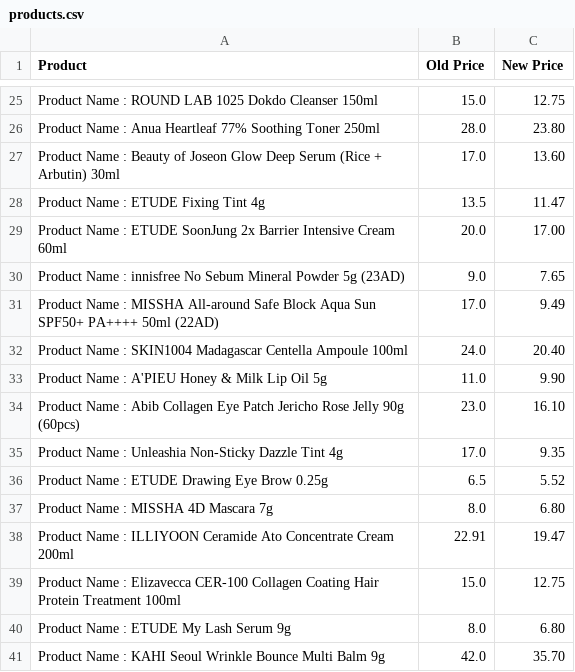
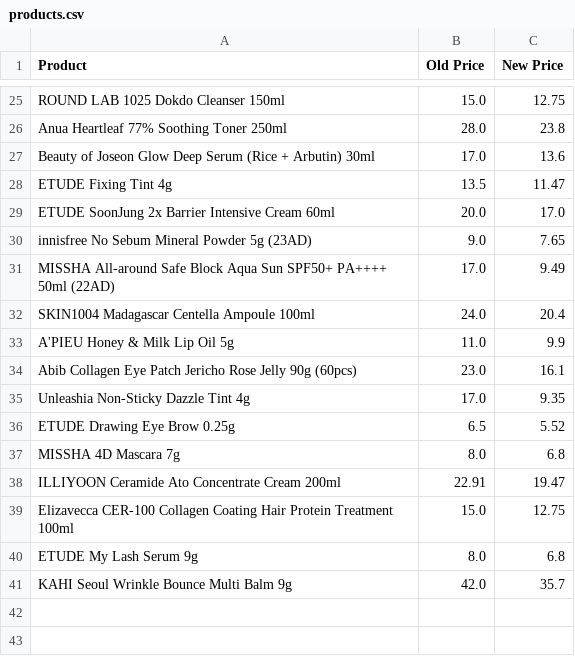
Before and after one commit to catvanille/jolse-price-tracker, a CSV file: backend/products.csv, drawn as a sheet; only a part is shown, gaps mark what is left out; removed rows and columns are numbered as before the commit, all else as after; the diff covers the shown part only; the diff names each change by its address in the sheet, - before the commit and + after, or states it on an @@ line.

```diff
--- a/backend/products.csv
+++ b/backend/products.csv
-A25 (Product): Product Name : ROUND LAB 1025 Dokdo Cleanser 150ml
+A25 (Product): ROUND LAB 1025 Dokdo Cleanser 150ml
-row 26: Product Name : Anua Heartleaf 77% Soothing Toner 250ml | 28.0 | 23.80
+row 26: Anua Heartleaf 77% Soothing Toner 250ml | 28.0 | 23.8
-A27 (Product): Product Name : Beauty of…
+A27 (Product): Beauty of…
-C27 (New Price): 13.60
+C27 (New Price): 13.6
-A28 (Product): Product Name : ETUDE Fixing Tint 4g
+A28 (Product): ETUDE Fixing Tint 4g
-A29 (Product): Product Name : ETUDE SoonJung…
+A29 (Product): ETUDE SoonJung…
-C29 (New Price): 17.00
+C29 (New Price): 17.0
-A30 (Product): Product Name : innisfree No…
+A30 (Product): innisfree No…
-A31 (Product): Product Name : MISSHA All-around…
+A31 (Product): MISSHA All-around…
-A32 (Product): Product Name : SKIN1004 Madagascar…
+A32 (Product): SKIN1004 Madagascar…
-C32 (New Price): 20.40
+C32 (New Price): 20.4
-row 33: Product Name : A'PIEU Honey & Milk Lip Oil 5g | 11.0 | 9.90
+row 33: A'PIEU Honey & Milk Lip Oil 5g | 11.0 | 9.9
-A34 (Product): Product Name : Abib Collagen…
+A34 (Product): Abib Collagen…
-C34 (New Price): 16.10
+C34 (New Price): 16.1
-A35 (Product): Product Name : Unleashia Non-Sticky Dazzle Tint 4g
+A35 (Product): Unleashia Non-Sticky Dazzle Tint 4g
-A36 (Product): Product Name : ETUDE Drawing Eye Brow 0.25g
+A36 (Product): ETUDE Drawing Eye Brow 0.25g
-row 37: Product Name : MISSHA 4D Mascara 7g | 8.0 | 6.80
+row 37: MISSHA 4D Mascara 7g | 8.0 | 6.8
-A38 (Product): Product Name : ILLIYOON Ceramide…
+A38 (Product): ILLIYOON Ceramide…
-A39 (Product): Product Name : Elizavecca CER-100…
+A39 (Product): Elizavecca CER-100…
-row 40: Product Name : ETUDE My Lash Serum 9g | 8.0 | 6.80
-row 41: Product Name : KAHI Seoul Wrinkle Bounce Multi Balm 9g | 42.0 | 35.70
+row 40: ETUDE My Lash Serum 9g | 8.0 | 6.8
+row 41: KAHI Seoul Wrinkle Bounce Multi Balm 9g | 42.0 | 35.7
```
Also changed, not shown: 1 added row, 1 removed row and 30 edited cells elsewhere in this file, 1 other file.
